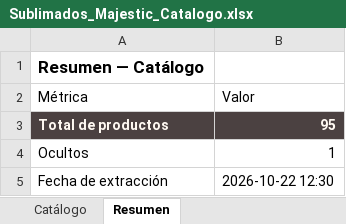
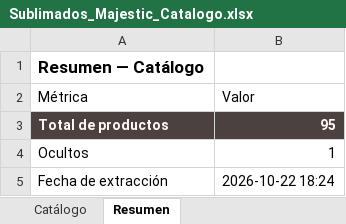
Before and after one commit to almacenvariedadesla88/almacenvariedadesla88, an Excel workbook: Sublimados_Majestic_Catalogo.xlsx, sheet Resumen, drawn as a sheet; values as stored, in another font and other column widths than the file's, no borders; the diff names each change by its address in the sheet, - before the commit and + after, or states it on an @@ line.

Commit message:
sync: actualiza catalogo de pijamas y Excel del proveedor [skip ci]

```diff
--- a/Sublimados_Majestic_Catalogo.xlsx (sheet Resumen)
+++ b/Sublimados_Majestic_Catalogo.xlsx (sheet Resumen)
-B5 (Valor): 2026-10-22 12:30
+B5 (Valor): 2026-10-22 18:24
```
Also changed, not shown: 1 other file.
